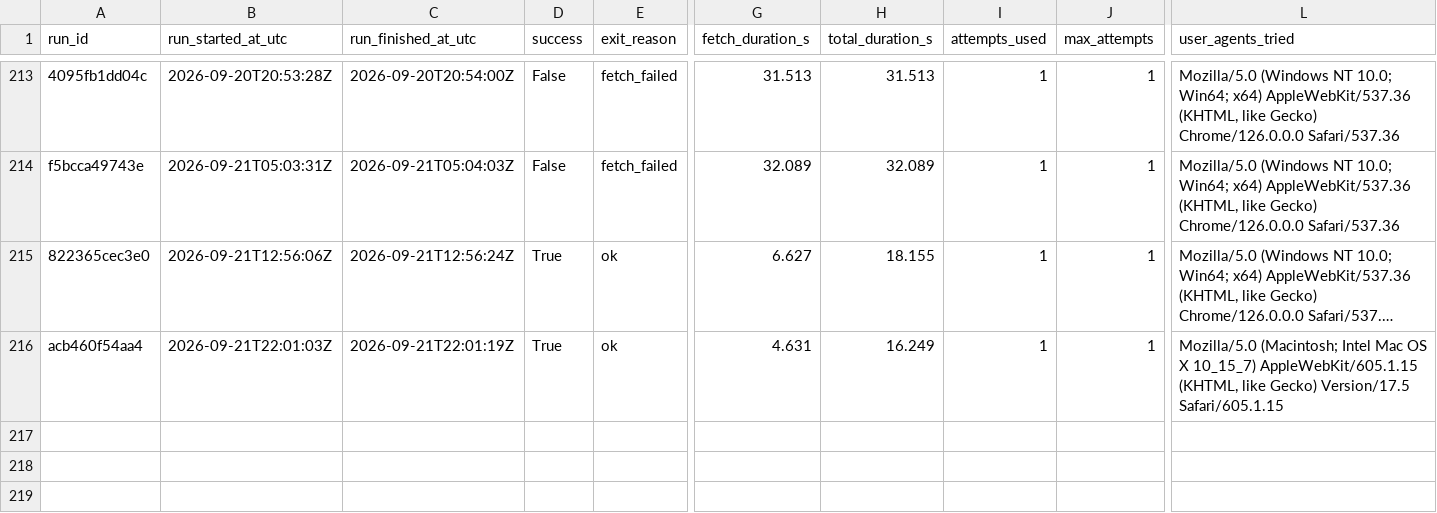
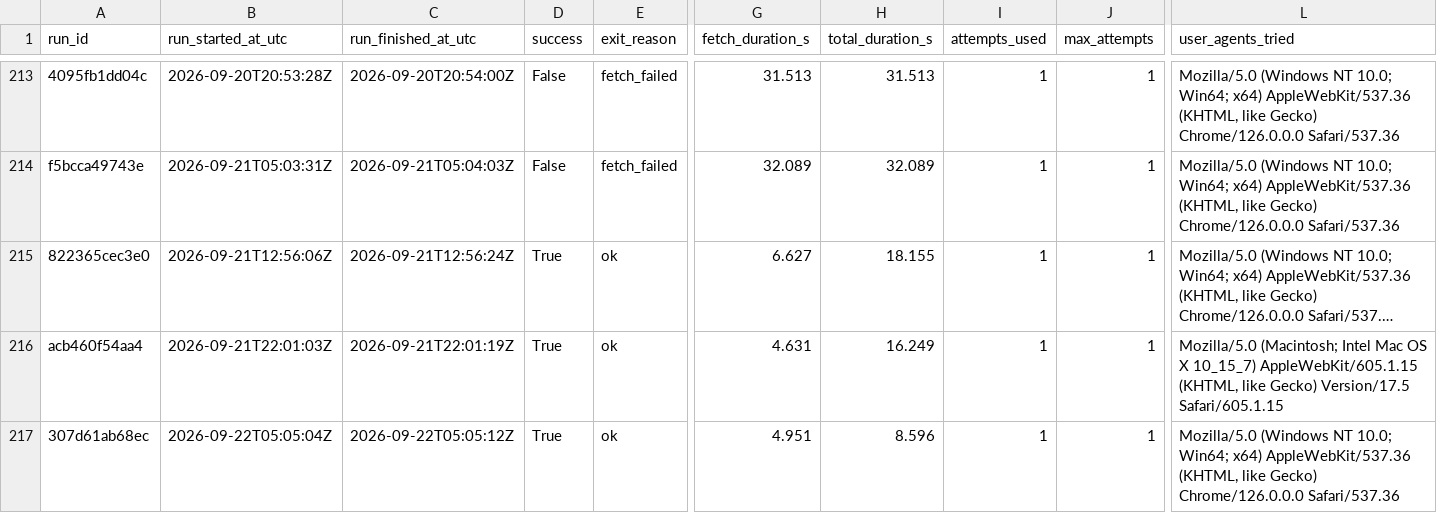
Before and after one commit to ajtga/fire-incidents, a CSV file: data/scraper_run_log.csv, drawn as a sheet; only a part is shown, gaps mark what is left out; long unchanged cells end in …; rows hold the shown columns only; the diff names each change by its address in the sheet, - before the commit and + after, or states it on an @@ line.

```diff
--- a/data/scraper_run_log.csv
+++ b/data/scraper_run_log.csv
+row 217: 307d61ab68ec | 2026-09-22T05:05:04Z | 2026-09-22T05:05:12Z | True | ok | 4.951 | 8.596 | 1 | 1 | Mozilla/5.0 (Windows NT 10.0; Win64; x64) AppleWebKit/537.36 (KHTML, like Gecko) Chrome/126.0.0.0 Safari/537.36
```
Also changed, not shown: data/cbmal_fire_incidents.csv, 1 other file.
